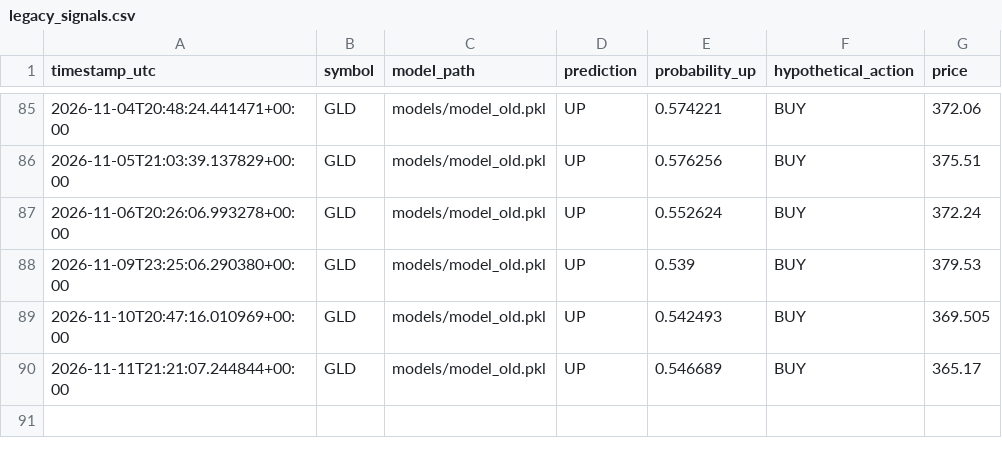
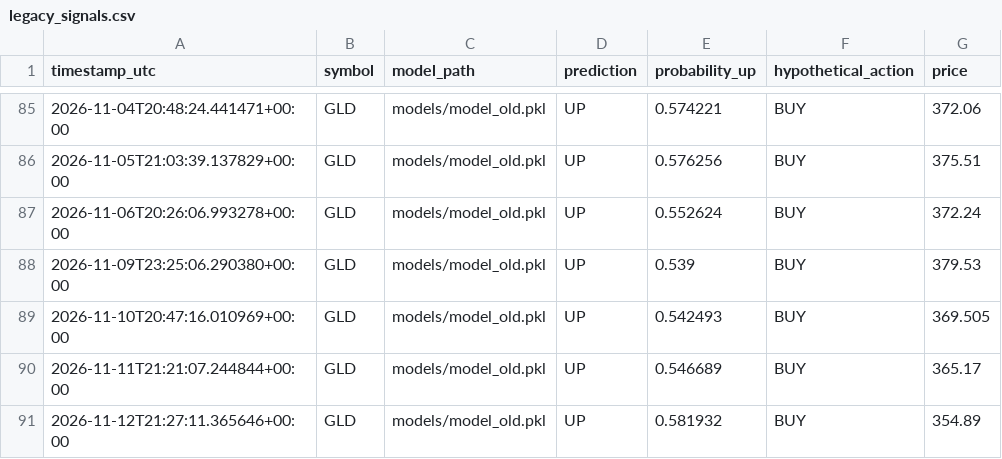
Before and after one commit to oscarlaneskinner/gold-trading-bot, a CSV file: reports/legacy_signals.csv, drawn as a sheet; only a part is shown, gaps mark what is left out.

```diff
--- a/reports/legacy_signals.csv
+++ b/reports/legacy_signals.csv
@@ -90 +90,2 @@ timestamp_utc,symbol,model_path,prediction,probability_up,hypothetical_action,pr
 2026-11-11T21:21:07.244844+00:00,GLD,models/model_old.pkl,UP,0.546689,BUY,365.17
+2026-11-12T21:27:11.365646+00:00,GLD,models/model_old.pkl,UP,0.581932,BUY,354.89
```
